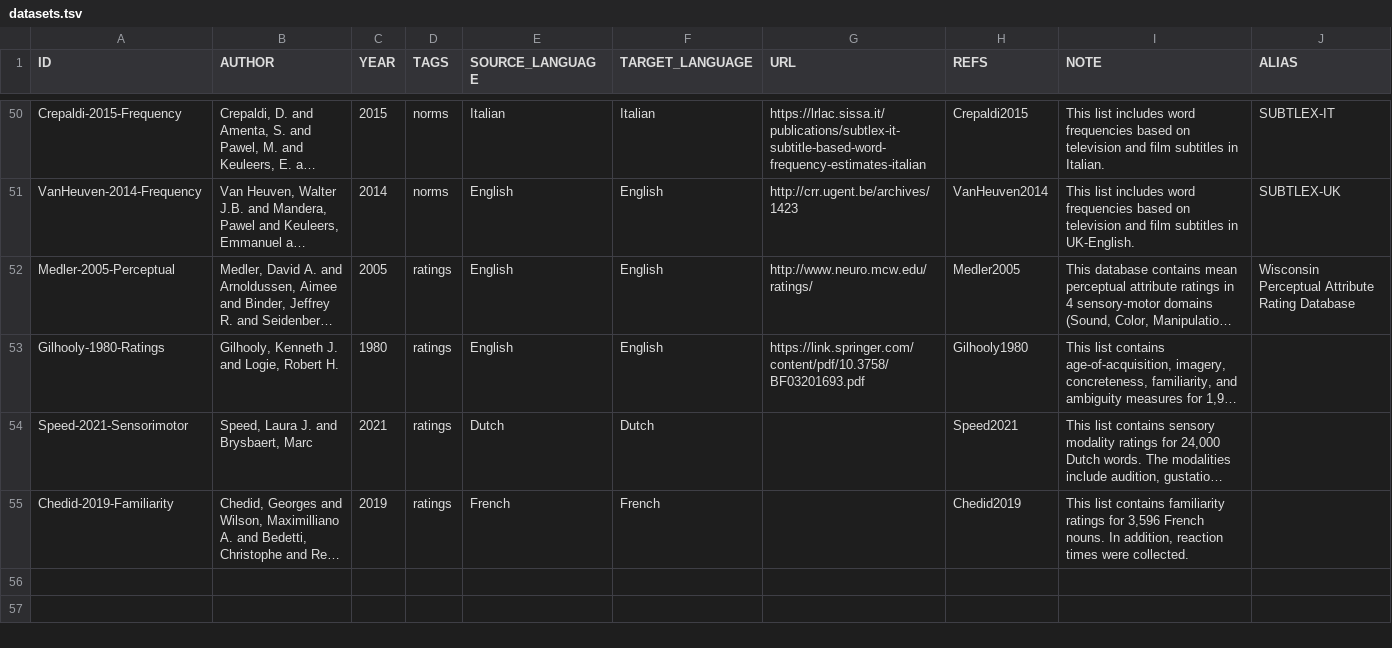
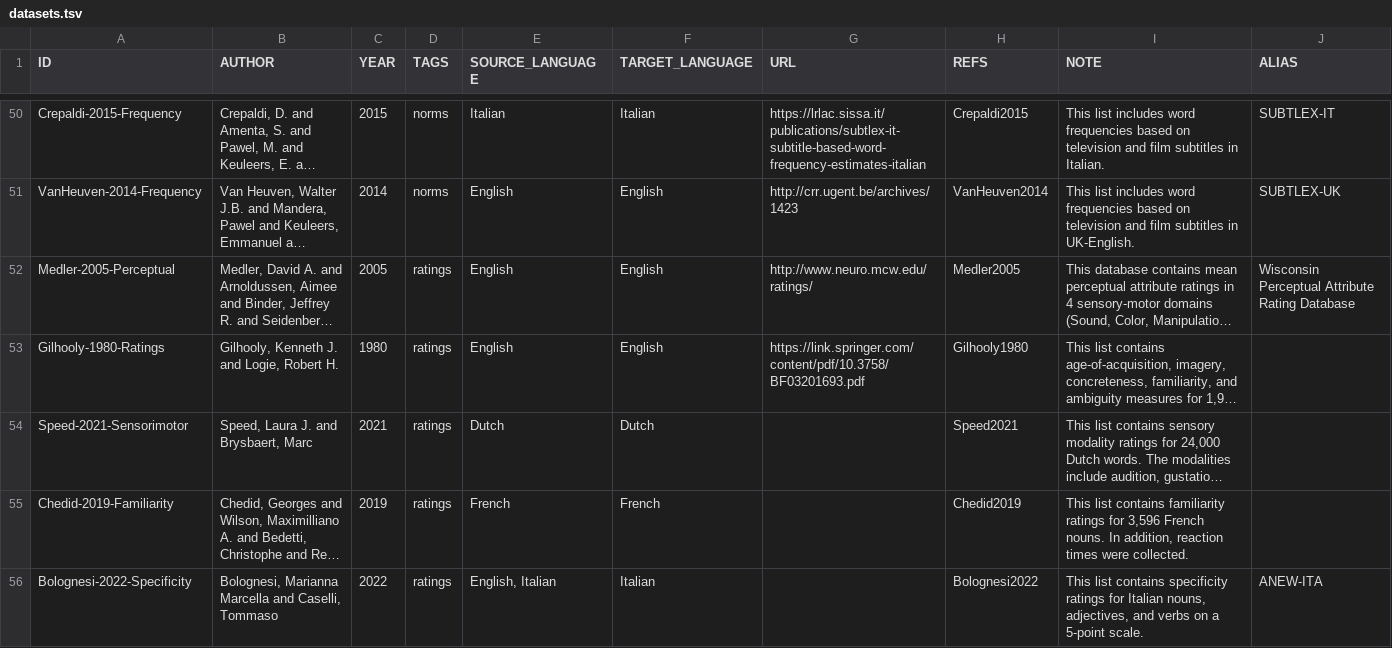
Before and after one commit to concepticon/norare-data, a TSV file: datasets.tsv, drawn as a sheet; only a part is shown, gaps mark what is left out; long unchanged cells end in …; the diff names each change by its address in the sheet, - before the commit and + after, or states it on an @@ line.

Commit message:
Bolognesi-2022-Specificity

```diff
--- a/datasets.tsv
+++ b/datasets.tsv
+row 56: Bolognesi-2022-Specificity | Bolognesi, Marianna Marcella and Caselli, Tommaso | 2022 | ratings | English, Italian | Italian |  | Bolognesi2022 | This list contains specificity ratings for Italian nouns, adjectives, and verbs on a 5-point scale. | ANEW-ITA
```
Also changed, not shown: 3 other files.
